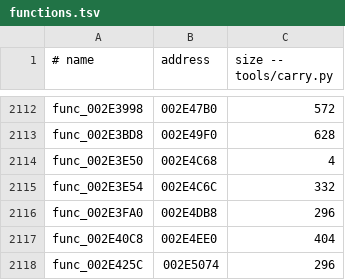
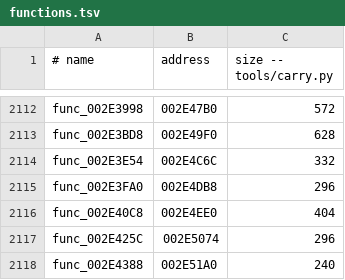
Before and after one commit to OpenRAC/rac2-decomp, a TSV file: config/us2/boot/functions.tsv, drawn as a sheet; only a part is shown, gaps mark what is left out; the shorter side is filled out with more unchanged rows.

```diff
--- a/config/us2/boot/functions.tsv
+++ b/config/us2/boot/functions.tsv
@@ -2113,3 +2113,2 @@ func_002E3998	002E47B0	572
 func_002E3BD8	002E49F0	628
-func_002E3E50	002E4C68	4
 func_002E3E54	002E4C6C	332
```
Also changed, not shown: config/boot/functions.tsv, config/pal/boot/functions.tsv, 6 other files.
